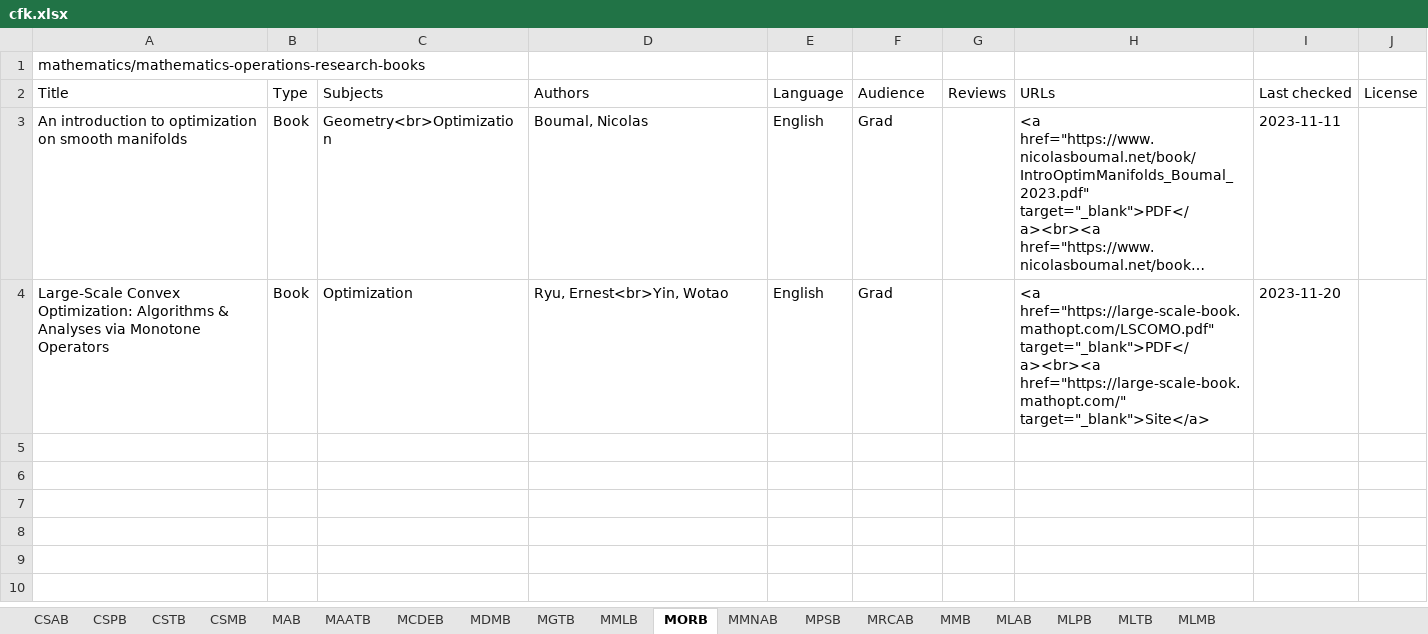
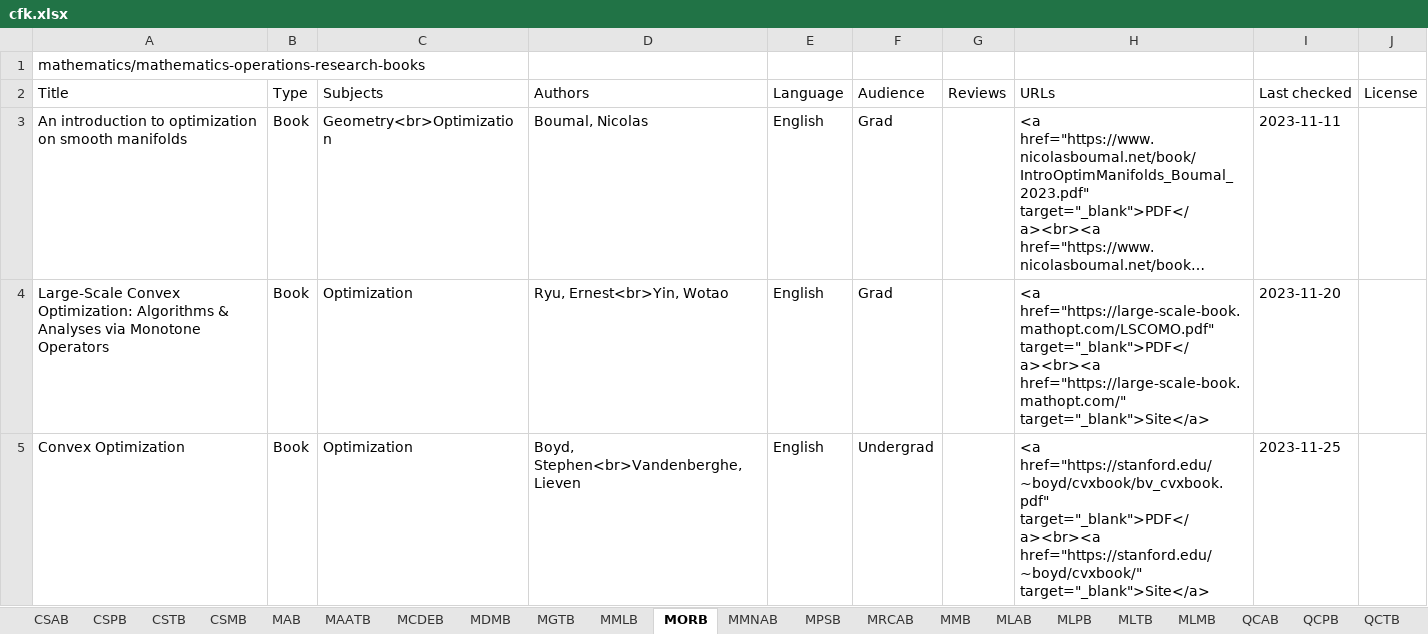
Before and after one commit to CFKNow/cfknow.github.io, an Excel workbook: utilities/cfk.xlsx, sheet MORB, drawn as a sheet; long unchanged cells end in …; values as stored, in another font and other column widths than the file's, no borders; the diff names each change by its address in the sheet, - before the commit and + after, or states it on an @@ line.

```diff
--- a/utilities/cfk.xlsx (sheet MORB)
+++ b/utilities/cfk.xlsx (sheet MORB)
+sheet tab: QCAB
+sheet tab: QCPB
+sheet tab: QCTB
+row 5: Convex Optimization | Book | Optimization | Boyd, Stephen<br>Vandenberghe, Lieven | English | Undergrad |  | <a href="https://stanford.edu/~boyd/cvxbook/bv_cvxbook.pdf" target="_blank">PDF</a><br><a href="https://stanford.edu/~boyd/cvxbook/" target="_blank">Site</a> | 2023-11-25
```
Also changed, not shown: sheet MLTB, sheet MGTB, sheet MMB, sheet CSTB, sheet MCDEB, sheet MMNAB, 3 more sheets, other sheet tabs, 18 other files.
